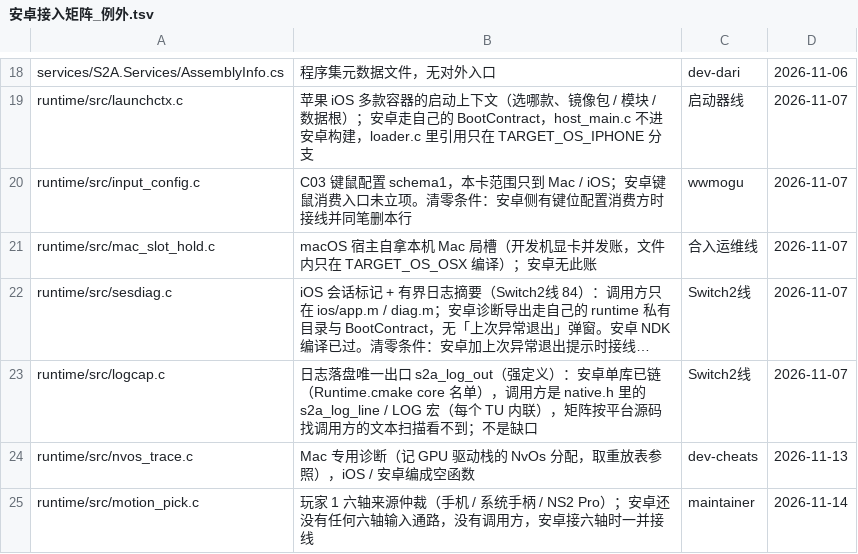
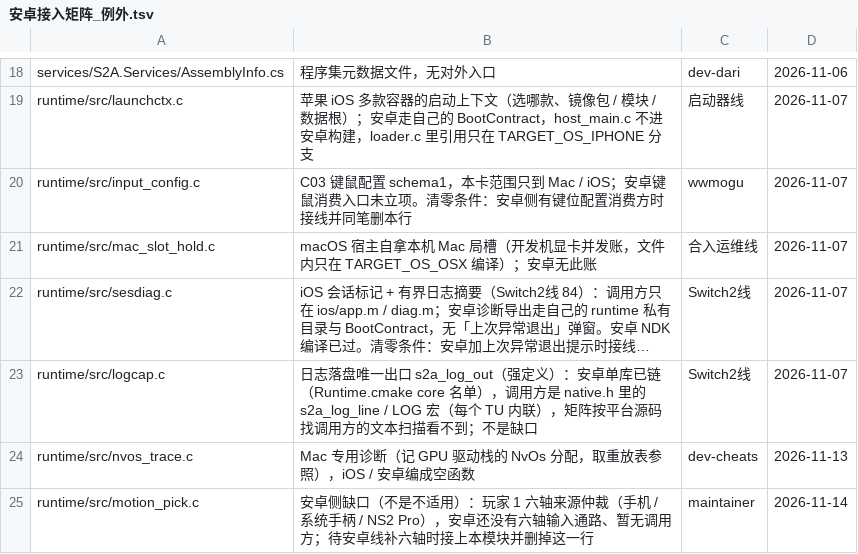
Before and after one commit to 1614912120/S2Arm, a TSV file: docs/安卓接入矩阵_例外.tsv, drawn as a sheet; only a part is shown, gaps mark what is left out; long unchanged cells end in ….

```diff
--- a/docs/安卓接入矩阵_例外.tsv
+++ b/docs/安卓接入矩阵_例外.tsv
@@ -24,2 +24,2 @@ runtime/src/logcap.c	日志落盘唯一出口 s2a_log_out（强定义）：安
 runtime/src/nvos_trace.c	Mac 专用诊断（记 GPU 驱动栈的 NvOs 分配，取重放表参照），iOS / 安卓编成空函数	dev-cheats	2026-11-13
-runtime/src/motion_pick.c	玩家 1 六轴来源仲裁（手机 / 系统手柄 / NS2 Pro）；安卓还没有任何六轴输入通路，没有调用方，安卓接六轴时一并接线	maintainer	2026-11-14
+runtime/src/motion_pick.c	安卓侧缺口（不是不适用）：玩家 1 六轴来源仲裁（手机 / 系统手柄 / NS2 Pro），安卓还没有六轴输入通路、暂无调用方；待安卓线补六轴时接上本模块并删掉这一行	maintainer	2026-11-14
```
